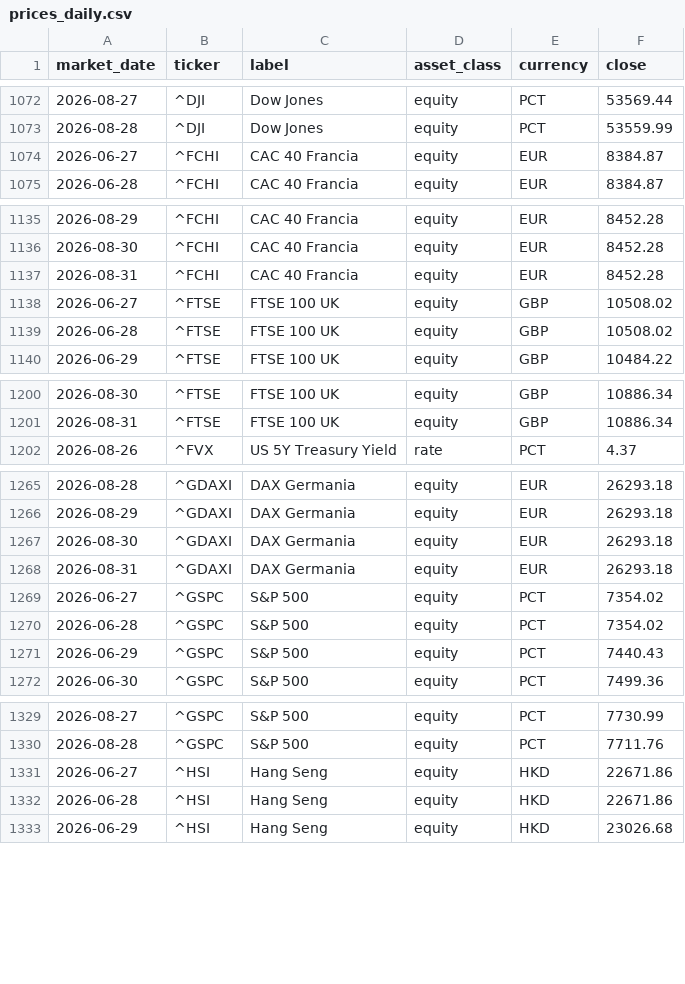
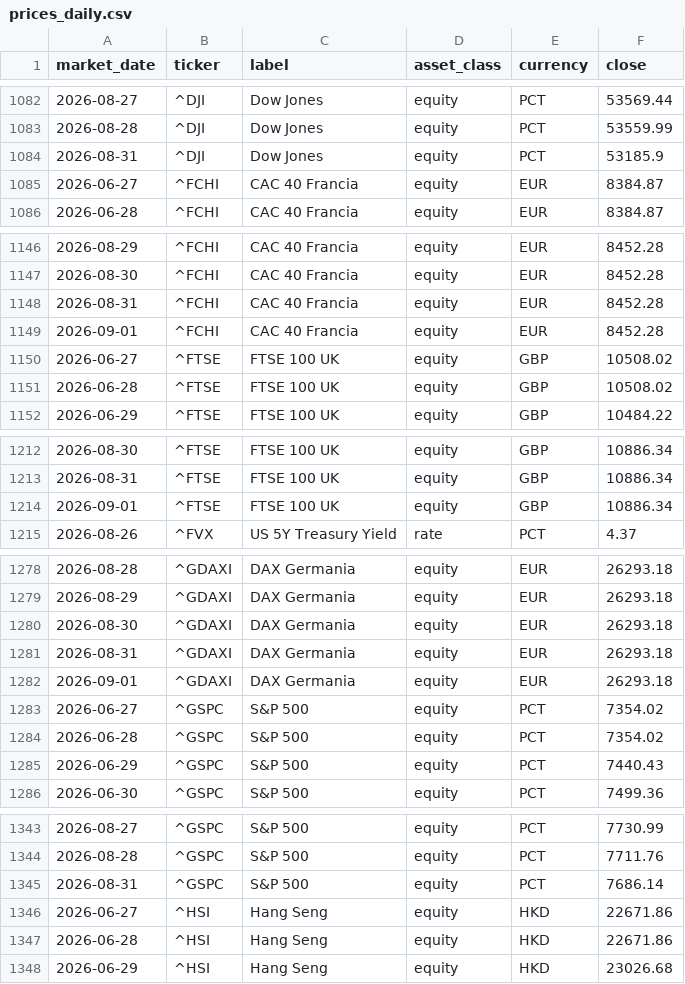
Before and after one commit to flenghij27-cb27/moneys-monitor, a CSV file: data/prices_daily.csv, drawn as a sheet; only a part is shown, gaps mark what is left out; the diff covers the shown part only; the diff names each change by its address in the sheet, - before the commit and + after, or states it on an @@ line.

```diff
--- a/data/prices_daily.csv
+++ b/data/prices_daily.csv
+row 1084: 2026-08-31 | ^DJI | Dow Jones | equity | PCT | 53185.9
+row 1149: 2026-09-01 | ^FCHI | CAC 40 Francia | equity | EUR | 8452.28
+row 1214: 2026-09-01 | ^FTSE | FTSE 100 UK | equity | GBP | 10886.34
+row 1282: 2026-09-01 | ^GDAXI | DAX Germania | equity | EUR | 26293.18
+row 1345: 2026-08-31 | ^GSPC | S&P 500 | equity | PCT | 7686.14
```
Also changed, not shown: 14 added rows elsewhere in this file, data/prices.csv, 6 other files.
